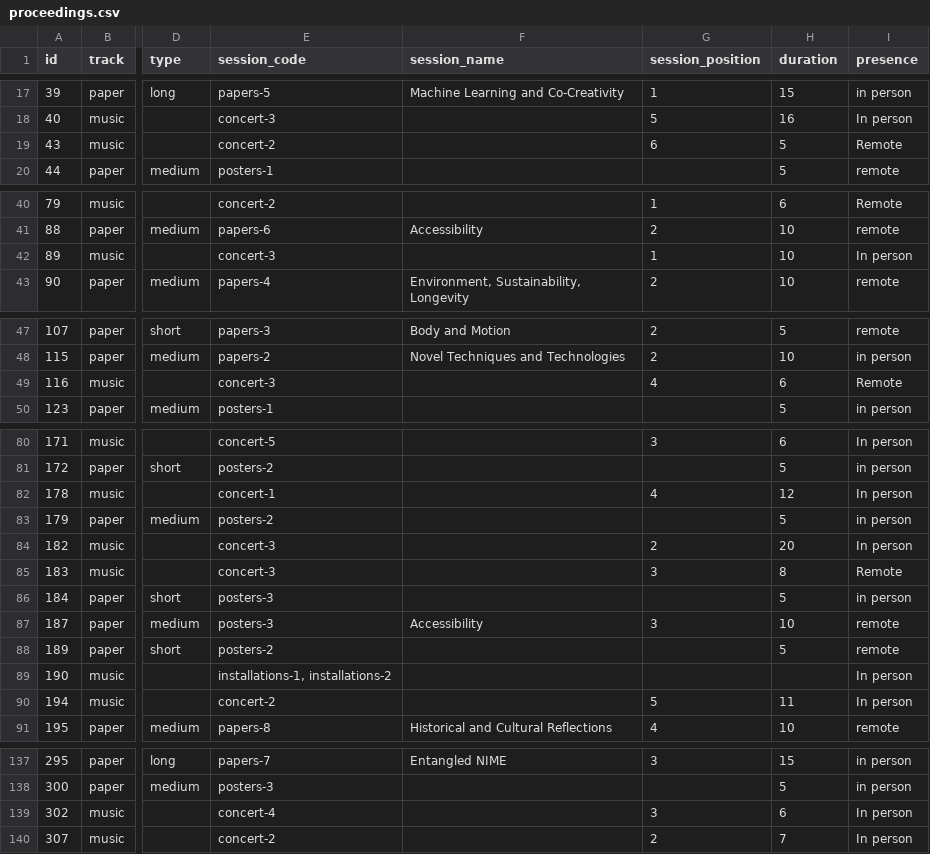
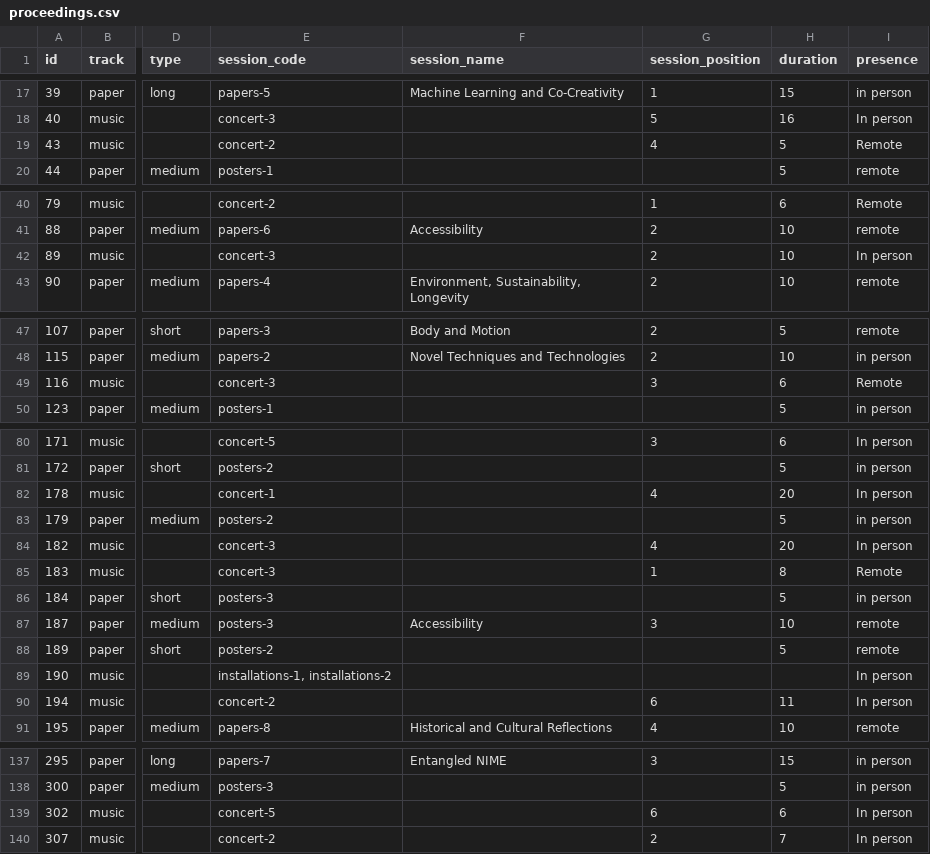
Before and after one commit to smcclab/nime25, a CSV file: _data/proceedings.csv, drawn as a sheet; only a part is shown, gaps mark what is left out; the diff covers the shown part only; the diff names each change by its address in the sheet, - before the commit and + after, or states it on an @@ line.

Commit message:
updated concert order

```diff
--- a/_data/proceedings.csv
+++ b/_data/proceedings.csv
-G19 (session_position): 6
+G19 (session_position): 4
-G42 (session_position): 1
+G42 (session_position): 2
-G49 (session_position): 4
+G49 (session_position): 3
-H82 (duration): 12
+H82 (duration): 20
-G84 (session_position): 2
+G84 (session_position): 4
-G85 (session_position): 3
+G85 (session_position): 1
-G90 (session_position): 5
+G90 (session_position): 6
-E139 (session_code): concert-4
+E139 (session_code): concert-5
-G139 (session_position): 3
+G139 (session_position): 6
```
Also changed, not shown: 1 edited cell elsewhere in this file.
